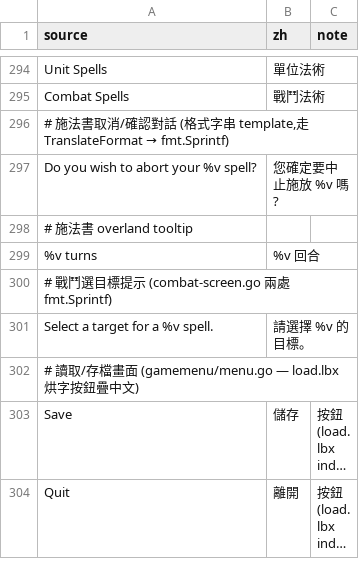
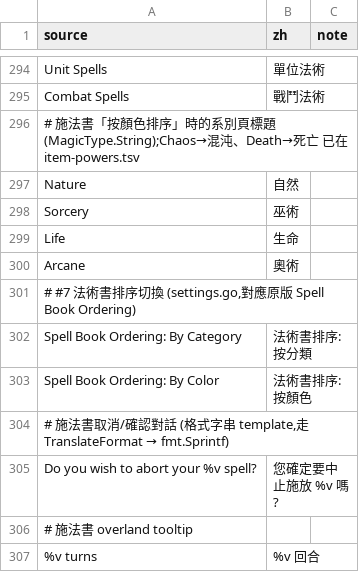
Before and after one commit to wicanr2/master-of-magic-cht, a TSV file: docs/strings/ui.tsv, drawn as a sheet; only a part is shown, gaps mark what is left out; the shorter side is filled out with more unchanged rows; long unchanged cells end in …; the diff names each change by its address in the sheet, - before the commit and + after, or states it on an @@ line.

```diff
--- a/docs/strings/ui.tsv
+++ b/docs/strings/ui.tsv
+row 296: # 施法書「按顏色排序」時的系別頁標題 (MagicType.String);Chaos→混沌、Death→死亡 已在 item-powers.tsv
+row 297: Nature | 自然
+row 298: Sorcery | 巫術
+row 299: Life | 生命
+row 300: Arcane | 奧術
+row 301: # #7 法術書排序切換 (settings.go,對應原版 Spell Book Ordering)
+row 302: Spell Book Ordering: By Category | 法術書排序:按分類
+row 303: Spell Book Ordering: By Color | 法術書排序:按顏色
```
Also changed, not shown: 2 other files.
